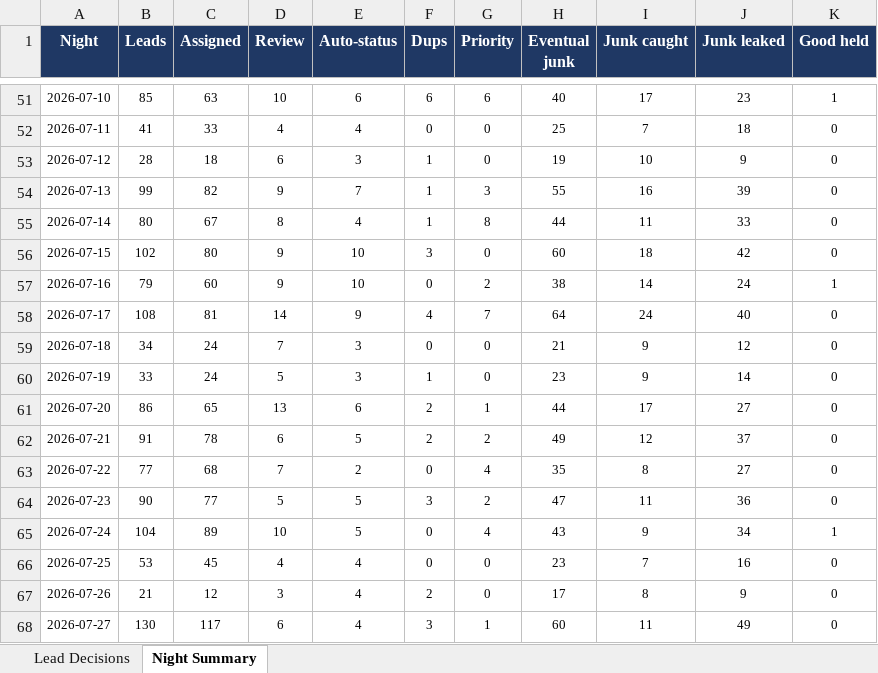
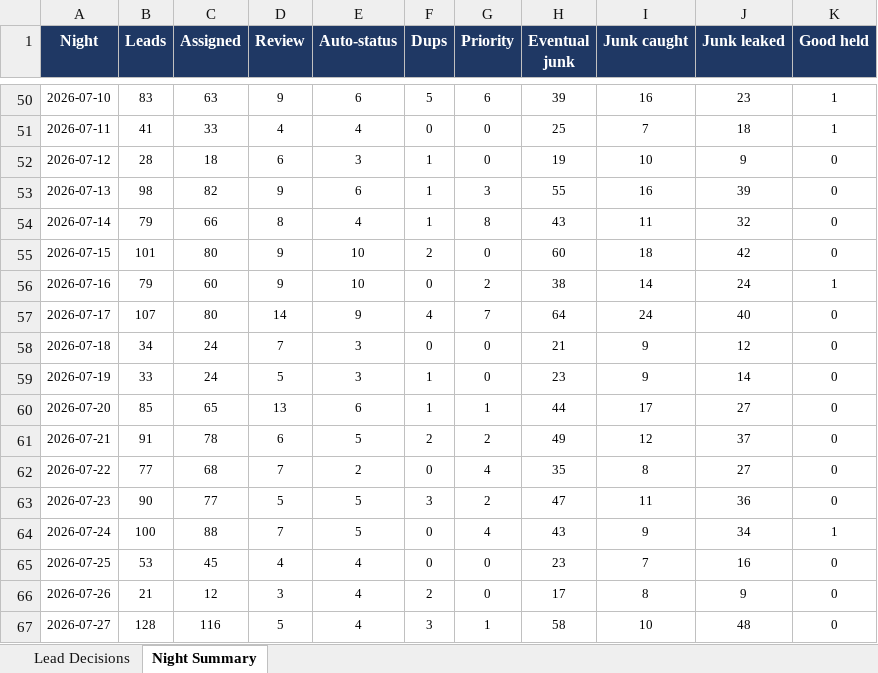
Before and after one commit to kurvnick/kurvpay-pcrep, an Excel workbook: logs/backfill_90d.xlsx, sheet Night Summary, drawn as a sheet; only a part is shown, gaps mark what is left out; values as stored, in another font and other column widths than the file's, no borders; addresses are those after the commit; the diff covers the shown part only; the diff names each change by its address in the sheet, - before the commit and + after, or states it on an @@ line.

```diff
--- a/logs/backfill_90d.xlsx (sheet Night Summary)
+++ b/logs/backfill_90d.xlsx (sheet Night Summary)
-B50 (Leads): 85
+B50 (Leads): 83
-D50 (Review): 10
+D50 (Review): 9
-F50 (Dups): 6
+F50 (Dups): 5
-H50 (Eventual junk): 40
+H50 (Eventual junk): 39
-I50 (Junk caught): 17
+I50 (Junk caught): 16
-K51 (Good held): 0
+K51 (Good held): 1
-B53 (Leads): 99
+B53 (Leads): 98
-E53 (Auto-status): 7
+E53 (Auto-status): 6
-B54 (Leads): 80
+B54 (Leads): 79
-C54 (Assigned): 67
+C54 (Assigned): 66
-H54 (Eventual junk): 44
+H54 (Eventual junk): 43
-J54 (Junk leaked): 33
+J54 (Junk leaked): 32
-B55 (Leads): 102
+B55 (Leads): 101
-F55 (Dups): 3
+F55 (Dups): 2
-B57 (Leads): 108
+B57 (Leads): 107
-C57 (Assigned): 81
+C57 (Assigned): 80
-B60 (Leads): 86
+B60 (Leads): 85
-F60 (Dups): 2
+F60 (Dups): 1
-B64 (Leads): 104
+B64 (Leads): 100
-C64 (Assigned): 89
+C64 (Assigned): 88
-D64 (Review): 10
+D64 (Review): 7
-B67 (Leads): 130
+B67 (Leads): 128
-C67 (Assigned): 117
+C67 (Assigned): 116
-D67 (Review): 6
+D67 (Review): 5
-H67 (Eventual junk): 60
+H67 (Eventual junk): 58
-I67 (Junk caught): 11
+I67 (Junk caught): 10
-J67 (Junk leaked): 49
+J67 (Junk leaked): 48
```
Also changed, not shown: 1 added row, 1 removed row and 113 edited cells elsewhere in this sheet, sheet Lead Decisions.
